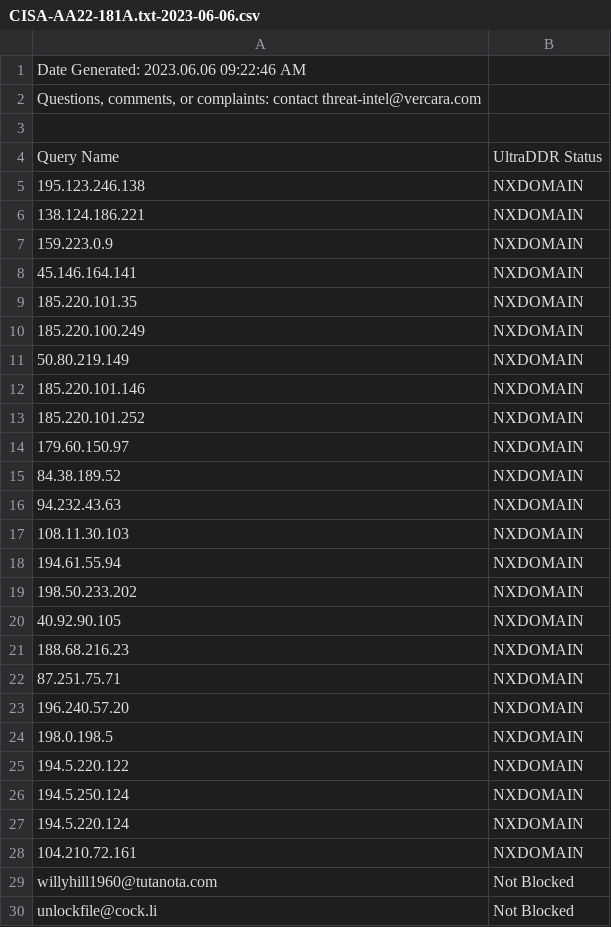
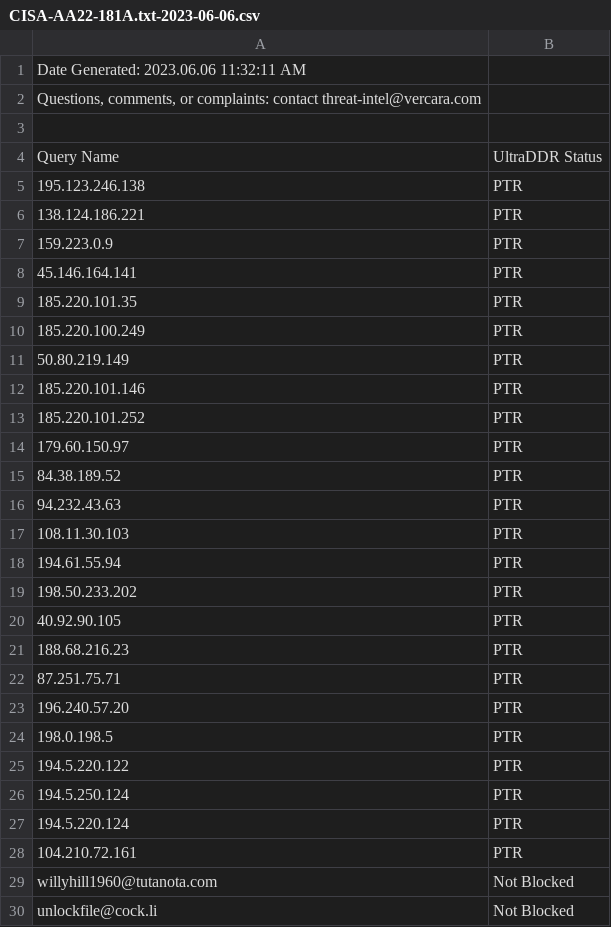
Before and after one commit to rybolov/UltraDDR-IOC-Checker, a CSV file: data/CISA-AA22-181A.txt-2023-06-06.csv, drawn as a sheet; only a part is shown.

```diff
--- a/data/CISA-AA22-181A.txt-2023-06-06.csv
+++ b/data/CISA-AA22-181A.txt-2023-06-06.csv
@@ -1,2 +1,2 @@
-Date Generated:  2023.06.06 09:22:46 AM
+Date Generated:  2023.06.06 11:32:11 AM
 "Questions, comments, or complaints: contact threat-intel@vercara.com"
@@ -4,26 +4,26 @@ Date Generated:  2023.06.06 09:22:46 AM
 Query Name,UltraDDR Status
-195.123.246.138,NXDOMAIN
-138.124.186.221,NXDOMAIN
-159.223.0.9,NXDOMAIN
-45.146.164.141,NXDOMAIN
-185.220.101.35,NXDOMAIN
-185.220.100.249,NXDOMAIN
-50.80.219.149,NXDOMAIN
-185.220.101.146,NXDOMAIN
-185.220.101.252,NXDOMAIN
-179.60.150.97,NXDOMAIN
-84.38.189.52,NXDOMAIN
-94.232.43.63,NXDOMAIN
-108.11.30.103,NXDOMAIN
-194.61.55.94,NXDOMAIN
-198.50.233.202,NXDOMAIN
-40.92.90.105,NXDOMAIN
-188.68.216.23,NXDOMAIN
-87.251.75.71,NXDOMAIN
-196.240.57.20,NXDOMAIN
-198.0.198.5,NXDOMAIN
-194.5.220.122,NXDOMAIN
-194.5.250.124,NXDOMAIN
-194.5.220.124,NXDOMAIN
-104.210.72.161,NXDOMAIN
+195.123.246.138,PTR
+138.124.186.221,PTR
+159.223.0.9,PTR
+45.146.164.141,PTR
+185.220.101.35,PTR
+185.220.100.249,PTR
+50.80.219.149,PTR
+185.220.101.146,PTR
+185.220.101.252,PTR
+179.60.150.97,PTR
+84.38.189.52,PTR
+94.232.43.63,PTR
+108.11.30.103,PTR
+194.61.55.94,PTR
+198.50.233.202,PTR
+40.92.90.105,PTR
+188.68.216.23,PTR
+87.251.75.71,PTR
+196.240.57.20,PTR
+198.0.198.5,PTR
+194.5.220.122,PTR
+194.5.250.124,PTR
+194.5.220.124,PTR
+104.210.72.161,PTR
 willyhill1960@tutanota.com,Not Blocked
```
Also changed, not shown: data/CISA-AA22-174A.txt-2023-06-06.csv, data/CISA-AA22-321A.txt-2023-06-06.csv, 5 other files.
